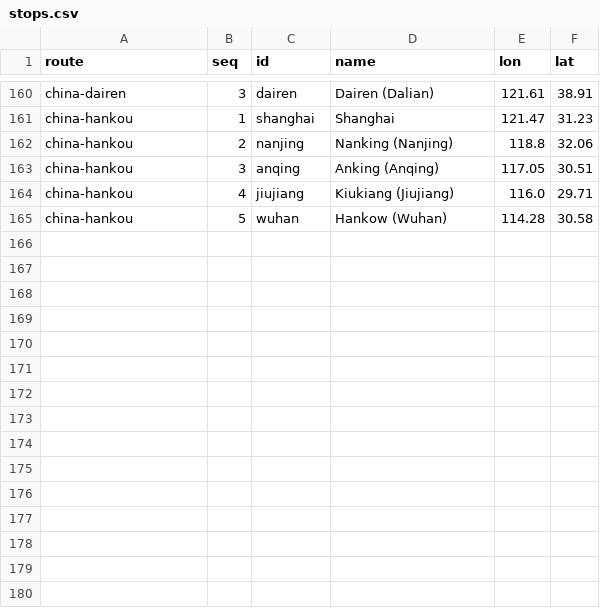
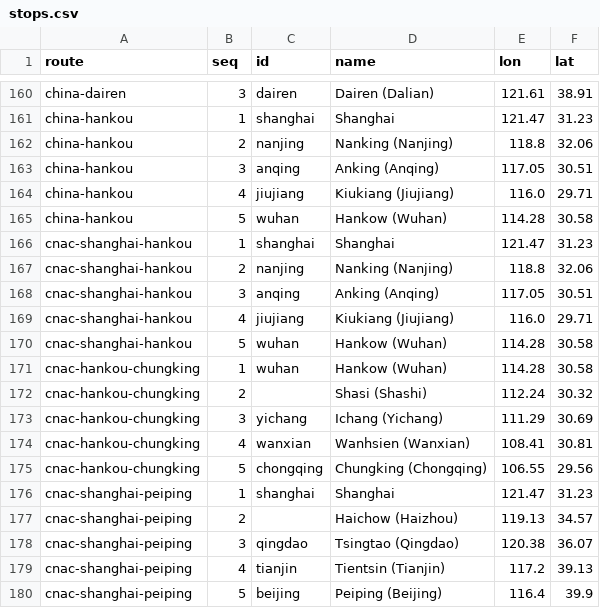
Before and after one commit to kmlawson/japanese-empire-student-map, a CSV file: data/air/stops.csv, drawn as a sheet; only a part is shown, gaps mark what is left out; the diff names each change by its address in the sheet, - before the commit and + after, or states it on an @@ line.

```diff
--- a/data/air/stops.csv
+++ b/data/air/stops.csv
+row 166: cnac-shanghai-hankou | 1 | shanghai | Shanghai | 121.47 | 31.23
+row 167: cnac-shanghai-hankou | 2 | nanjing | Nanking (Nanjing) | 118.8 | 32.06
+row 168: cnac-shanghai-hankou | 3 | anqing | Anking (Anqing) | 117.05 | 30.51
+row 169: cnac-shanghai-hankou | 4 | jiujiang | Kiukiang (Jiujiang) | 116.0 | 29.71
+row 170: cnac-shanghai-hankou | 5 | wuhan | Hankow (Wuhan) | 114.28 | 30.58
+row 171: cnac-hankou-chungking | 1 | wuhan | Hankow (Wuhan) | 114.28 | 30.58
+row 172: cnac-hankou-chungking | 2 |  | Shasi (Shashi) | 112.24 | 30.32
+row 173: cnac-hankou-chungking | 3 | yichang | Ichang (Yichang) | 111.29 | 30.69
+row 174: cnac-hankou-chungking | 4 | wanxian | Wanhsien (Wanxian) | 108.41 | 30.81
+row 175: cnac-hankou-chungking | 5 | chongqing | Chungking (Chongqing) | 106.55 | 29.56
+row 176: cnac-shanghai-peiping | 1 | shanghai | Shanghai | 121.47 | 31.23
+row 177: cnac-shanghai-peiping | 2 |  | Haichow (Haizhou) | 119.13 | 34.57
+row 178: cnac-shanghai-peiping | 3 | qingdao | Tsingtao (Qingdao) | 120.38 | 36.07
+row 179: cnac-shanghai-peiping | 4 | tianjin | Tientsin (Tianjin) | 117.2 | 39.13
+row 180: cnac-shanghai-peiping | 5 | beijing | Peiping (Beijing) | 116.4 | 39.9
```
Also changed, not shown: data/air/routes.csv, data/air/timetable.csv, 20 other files.
